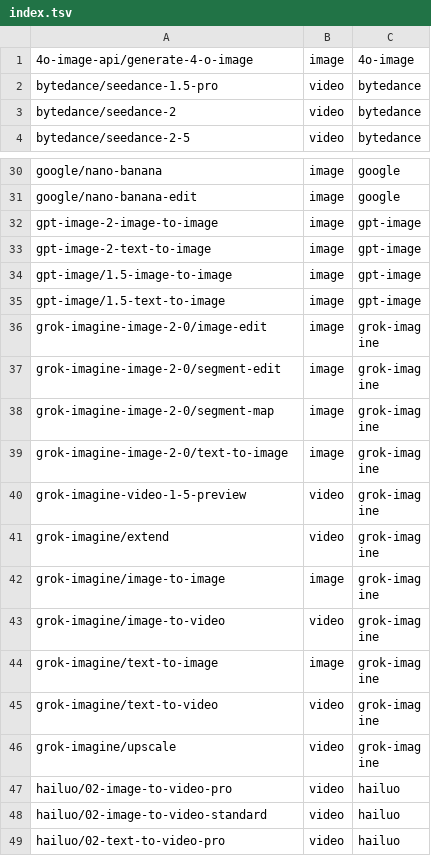
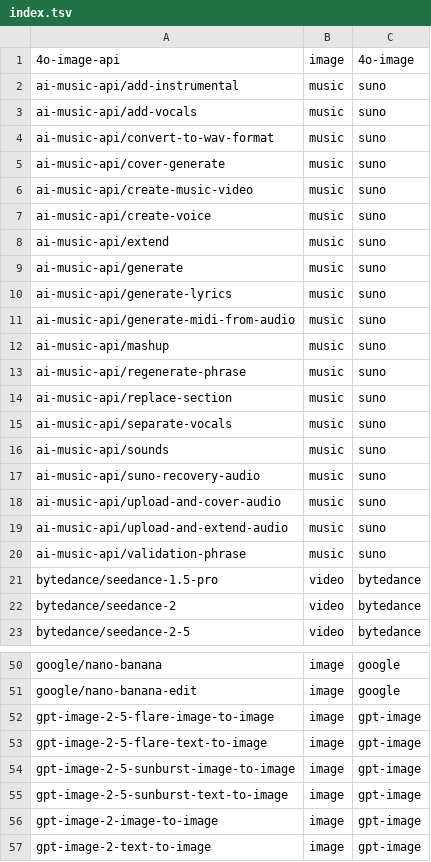
Before and after one commit to douhashi/kie-ai-cli, a TSV file: internal/catalog/index.tsv, drawn as a sheet; only a part is shown, gaps mark what is left out; the shorter side is filled out with more unchanged rows; the diff covers the shown part only.

```diff
--- a/internal/catalog/index.tsv
+++ b/internal/catalog/index.tsv
@@ -1,2 +1,21 @@
-4o-image-api/generate-4-o-image	image	4o-image
+4o-image-api	image	4o-image
+ai-music-api/add-instrumental	music	suno
+ai-music-api/add-vocals	music	suno
+ai-music-api/convert-to-wav-format	music	suno
+ai-music-api/cover-generate	music	suno
+ai-music-api/create-music-video	music	suno
+ai-music-api/create-voice	music	suno
+ai-music-api/extend	music	suno
+ai-music-api/generate	music	suno
+ai-music-api/generate-lyrics	music	suno
+ai-music-api/generate-midi-from-audio	music	suno
+ai-music-api/mashup	music	suno
+ai-music-api/regenerate-phrase	music	suno
+ai-music-api/replace-section	music	suno
+ai-music-api/separate-vocals	music	suno
+ai-music-api/sounds	music	suno
+ai-music-api/suno-recovery-audio	music	suno
+ai-music-api/upload-and-cover-audio	music	suno
+ai-music-api/upload-and-extend-audio	music	suno
+ai-music-api/validation-phrase	music	suno
 bytedance/seedance-1.5-pro	video	bytedance
@@ -31,2 +51,6 @@ google/nano-banana	image	google
 google/nano-banana-edit	image	google
+gpt-image-2-5-flare-image-to-image	image	gpt-image
+gpt-image-2-5-flare-text-to-image	image	gpt-image
+gpt-image-2-5-sunburst-image-to-image	image	gpt-image
+gpt-image-2-5-sunburst-text-to-image	image	gpt-image
 gpt-image-2-image-to-image	image	gpt-image
```
Also changed, not shown: 1 added row, 18 removed rows and 7 edited cells elsewhere in this file, 34 other files.
